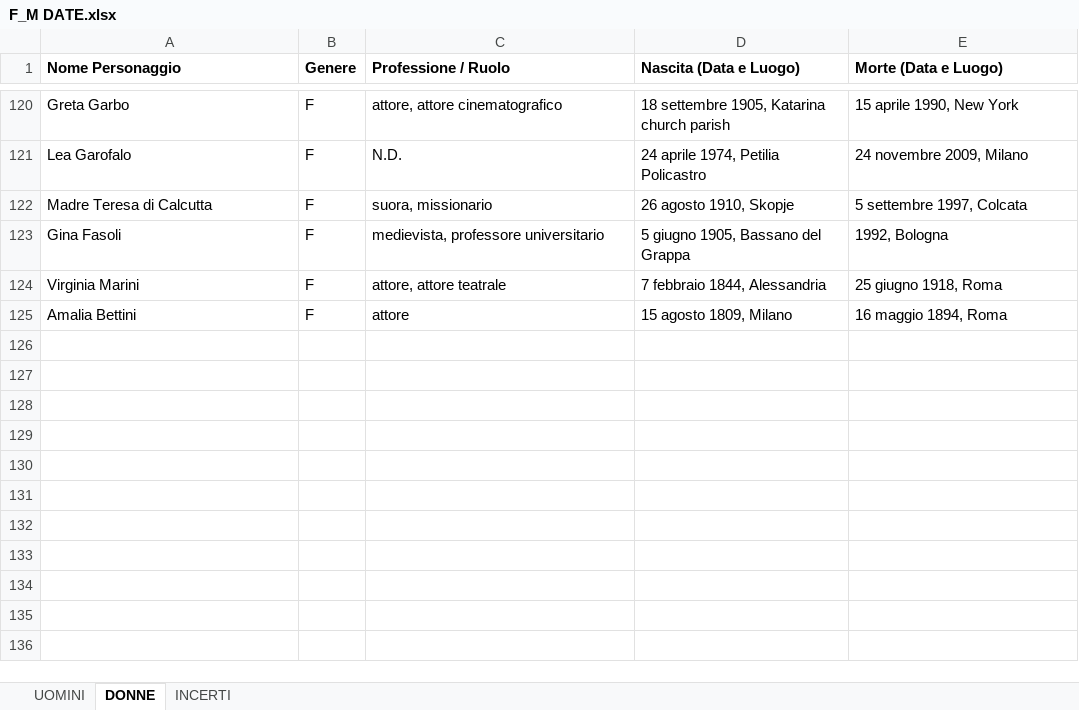
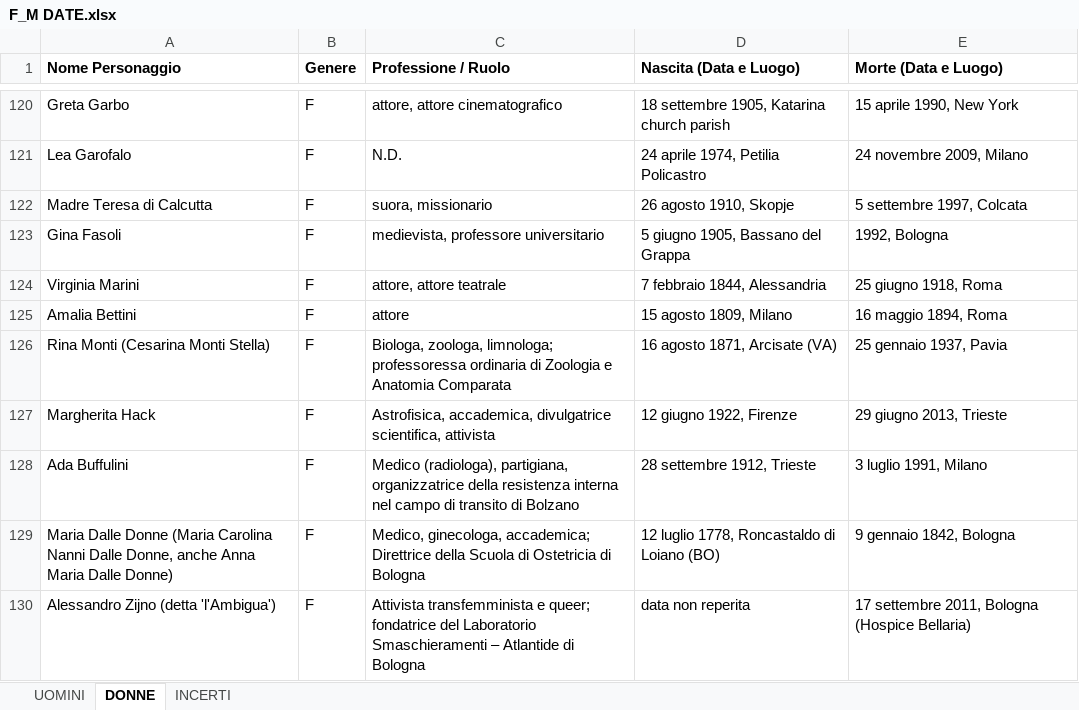
Before and after one commit to lauratonsi/PROGETTO_KNOWLEDGE_GRAPH, an Excel workbook: F_M DATE.xlsx, sheet DONNE, drawn as a sheet; only a part is shown, gaps mark what is left out; values as stored, in another font and other column widths than the file's, no borders; the diff names each change by its address in the sheet, - before the commit and + after, or states it on an @@ line.

```diff
--- a/F_M DATE.xlsx (sheet DONNE)
+++ b/F_M DATE.xlsx (sheet DONNE)
+row 126: Rina Monti (Cesarina Monti Stella) | F | Biologa, zoologa, limnologa; professoressa ordinaria di Zoologia e Anatomia Comparata | 16 agosto 1871, Arcisate (VA) | 25 gennaio 1937, Pavia
+row 127: Margherita Hack | F | Astrofisica, accademica, divulgatrice scientifica, attivista | 12 giugno 1922, Firenze | 29 giugno 2013, Trieste
+row 128: Ada Buffulini | F | Medico (radiologa), partigiana, organizzatrice della resistenza interna nel campo di transito di Bolzano | 28 settembre 1912, Trieste | 3 luglio 1991, Milano
+row 129: Maria Dalle Donne (Maria Carolina Nanni Dalle Donne, anche Anna Maria Dalle Donne) | F | Medico, ginecologa, accademica; Direttrice della Scuola di Ostetricia di Bologna | 12 luglio 1778, Roncastaldo di Loiano (BO) | 9 gennaio 1842, Bologna
+row 130: Alessandro Zijno (detta 'l'Ambigua') | F | Attivista transfemminista e queer; fondatrice del Laboratorio Smaschieramenti – Atlantide di Bologna | data non reperita | 17 settembre 2011, Bologna (Hospice Bellaria)
```
Also changed, not shown: 6 other files.
